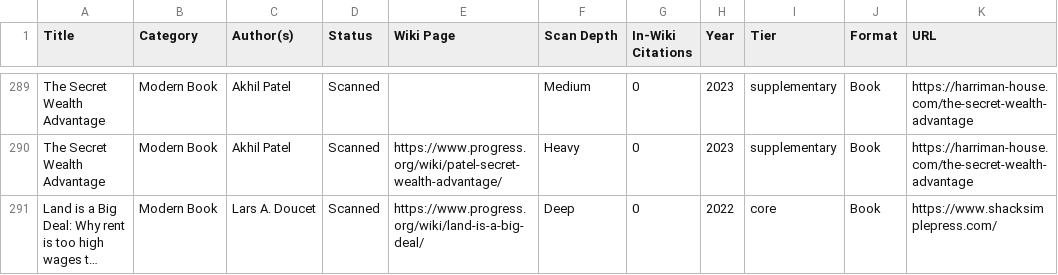
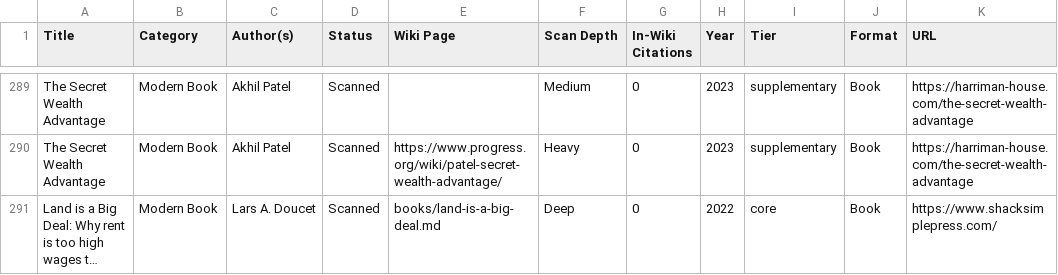
Before and after one commit to floydmari/georgism-wiki, a CSV file: sources/registry.csv, drawn as a sheet; only a part is shown, gaps mark what is left out; long unchanged cells end in …; the diff names each change by its address in the sheet, - before the commit and + after, or states it on an @@ line.

Commit message:
fix: correct registry URL for Land is a Big Deal (DEEPEN-SCAN tier:T1 by:hermes)

```diff
--- a/sources/registry.csv
+++ b/sources/registry.csv
-E291 (Wiki Page): https://www.progress.org/wiki/land-is-a-big-deal/
+E291 (Wiki Page): books/land-is-a-big-deal.md
```
